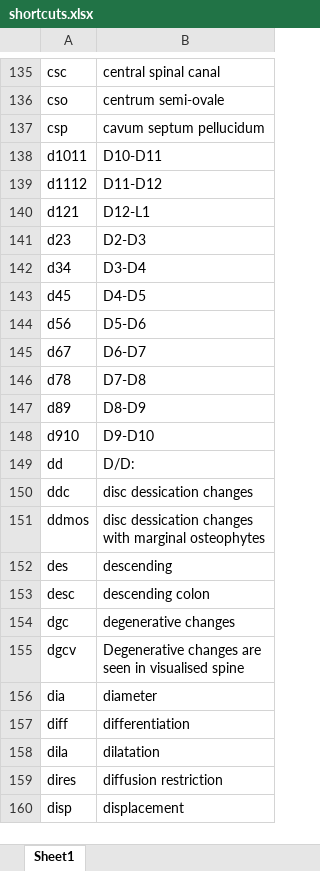
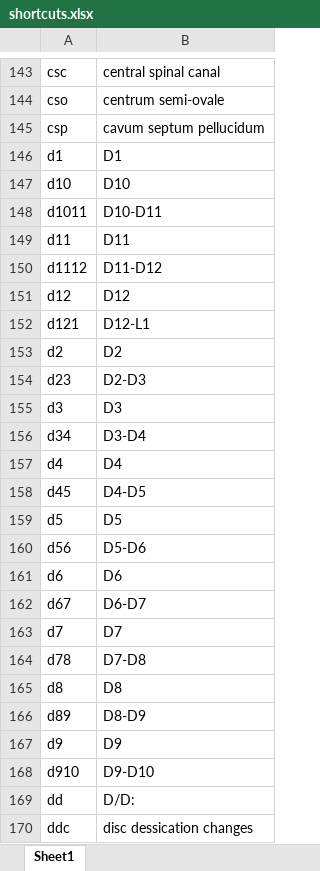
Before and after one commit to kushalpoudel35/espanso-radiology, an Excel workbook: shortcuts.xlsx, sheet Sheet1, drawn as a sheet; only a part is shown, gaps mark what is left out; the shorter side is filled out with more unchanged rows; values as stored, in another font and other column widths than the file's, no borders; table styles not drawn; the diff covers the shown part only; the diff names each change by its address in the sheet, - before the commit and + after, or states it on an @@ line.

```diff
--- a/shortcuts.xlsx (sheet Sheet1)
+++ b/shortcuts.xlsx (sheet Sheet1)
+row 146: d1 | D1
+row 147: d10 | D10
+row 149: d11 | D11
+row 151: d12 | D12
+row 153: d2 | D2
+row 155: d3 | D3
+row 157: d4 | D4
+row 159: d5 | D5
+row 161: d6 | D6
+row 163: d7 | D7
+row 165: d8 | D8
+row 167: d9 | D9
```
Also changed, not shown: 18 added rows elsewhere in this sheet, 2 other files.
